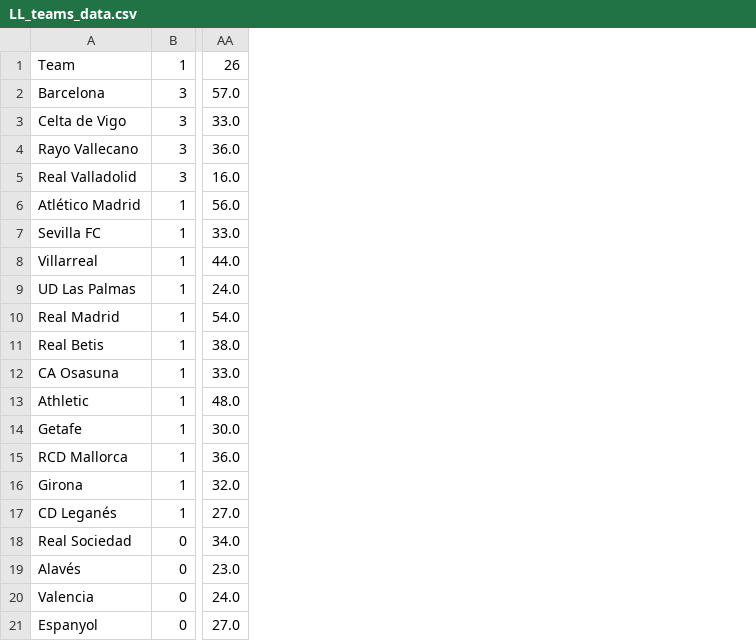
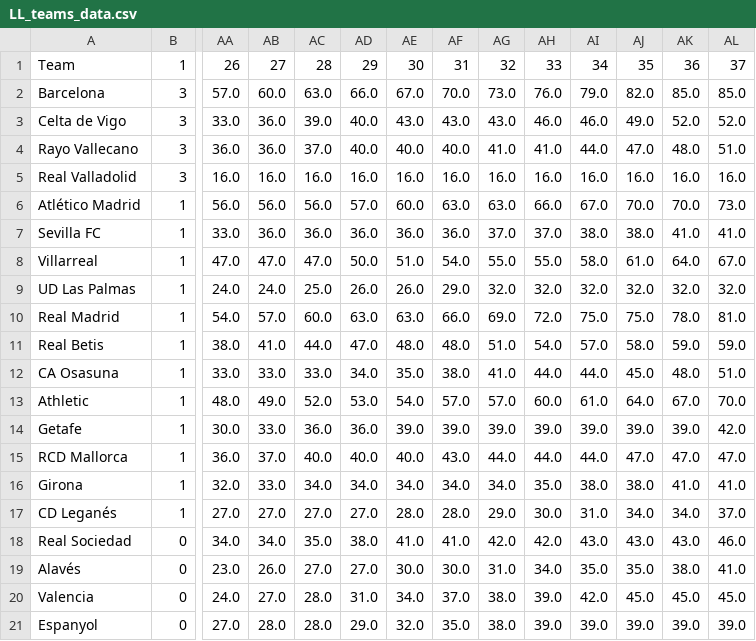
Before and after one commit to abdi-ismail/leaguegraphs, a CSV file: other leagues/LL_teams_data.csv, drawn as a sheet; only a part is shown, gaps mark what is left out; the diff names each change by its address in the sheet, - before the commit and + after, or states it on an @@ line.

Commit message:
La Liga data added

```diff
--- a/other leagues/LL_teams_data.csv
+++ b/other leagues/LL_teams_data.csv
+column AB, rows 1-21: 27 | 60.0 | 36.0 | 36.0 | 16.0 | 56.0 | 36.0 | 47.0 | 24.0 | 57.0 | 41.0 | 33.0 | 49.0 | 33.0 | 37.0 | 33.0 | 27.0 | 34.0 | 26.0 | 27.0 | 28.0
+column AC, rows 1-21: 28 | 63.0 | 39.0 | 37.0 | 16.0 | 56.0 | 36.0 | 47.0 | 25.0 | 60.0 | 44.0 | 33.0 | 52.0 | 36.0 | 40.0 | 34.0 | 27.0 | 35.0 | 27.0 | 28.0 | 28.0
+column AD, rows 1-21: 29 | 66.0 | 40.0 | 40.0 | 16.0 | 57.0 | 36.0 | 50.0 | 26.0 | 63.0 | 47.0 | 34.0 | 53.0 | 36.0 | 40.0 | 34.0 | 27.0 | 38.0 | 27.0 | 31.0 | 29.0
+column AE, rows 1-21: 30 | 67.0 | 43.0 | 40.0 | 16.0 | 60.0 | 36.0 | 51.0 | 26.0 | 63.0 | 48.0 | 35.0 | 54.0 | 39.0 | 40.0 | 34.0 | 28.0 | 41.0 | 30.0 | 34.0 | 32.0
+column AF, rows 1-21: 31 | 70.0 | 43.0 | 40.0 | 16.0 | 63.0 | 36.0 | 54.0 | 29.0 | 66.0 | 48.0 | 38.0 | 57.0 | 39.0 | 43.0 | 34.0 | 28.0 | 41.0 | 30.0 | 37.0 | 35.0
+column AG, rows 1-21: 32 | 73.0 | 43.0 | 41.0 | 16.0 | 63.0 | 37.0 | 55.0 | 32.0 | 69.0 | 51.0 | 41.0 | 57.0 | 39.0 | 44.0 | 34.0 | 29.0 | 42.0 | 31.0 | 38.0 | 38.0
+column AH, rows 1-21: 33 | 76.0 | 46.0 | 41.0 | 16.0 | 66.0 | 37.0 | 55.0 | 32.0 | 72.0 | 54.0 | 44.0 | 60.0 | 39.0 | 44.0 | 35.0 | 30.0 | 42.0 | 34.0 | 39.0 | 39.0
+column AI, rows 1-21: 34 | 79.0 | 46.0 | 44.0 | 16.0 | 67.0 | 38.0 | 58.0 | 32.0 | 75.0 | 57.0 | 44.0 | 61.0 | 39.0 | 44.0 | 38.0 | 31.0 | 43.0 | 35.0 | 42.0 | 39.0
+column AJ, rows 1-21: 35 | 82.0 | 49.0 | 47.0 | 16.0 | 70.0 | 38.0 | 61.0 | 32.0 | 75.0 | 58.0 | 45.0 | 64.0 | 39.0 | 47.0 | 38.0 | 34.0 | 43.0 | 35.0 | 45.0 | 39.0
+column AK, rows 1-21: 36 | 85.0 | 52.0 | 48.0 | 16.0 | 70.0 | 41.0 | 64.0 | 32.0 | 78.0 | 59.0 | 48.0 | 67.0 | 39.0 | 47.0 | 41.0 | 34.0 | 43.0 | 38.0 | 45.0 | 39.0
+column AL, rows 1-21: 37 | 85.0 | 52.0 | 51.0 | 16.0 | 73.0 | 41.0 | 67.0 | 32.0 | 81.0 | 59.0 | 51.0 | 70.0 | 42.0 | 47.0 | 41.0 | 37.0 | 46.0 | 41.0 | 45.0 | 39.0
-AA8: 44.0
+AA8: 47.0
```
Also changed, not shown: 3 other files.
